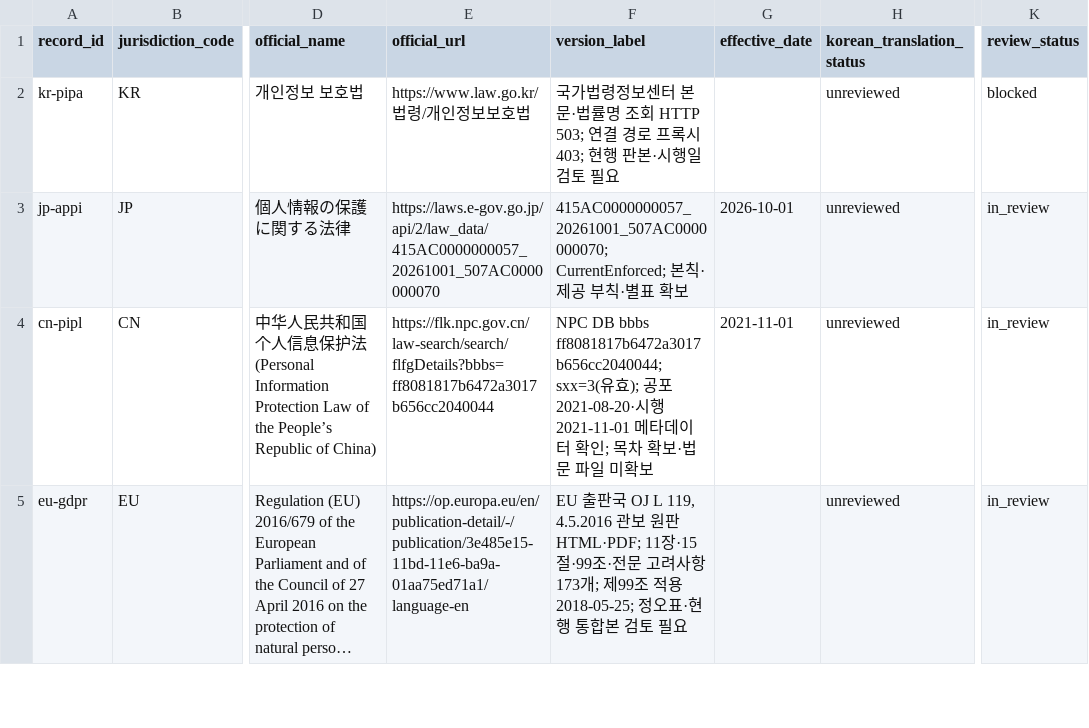
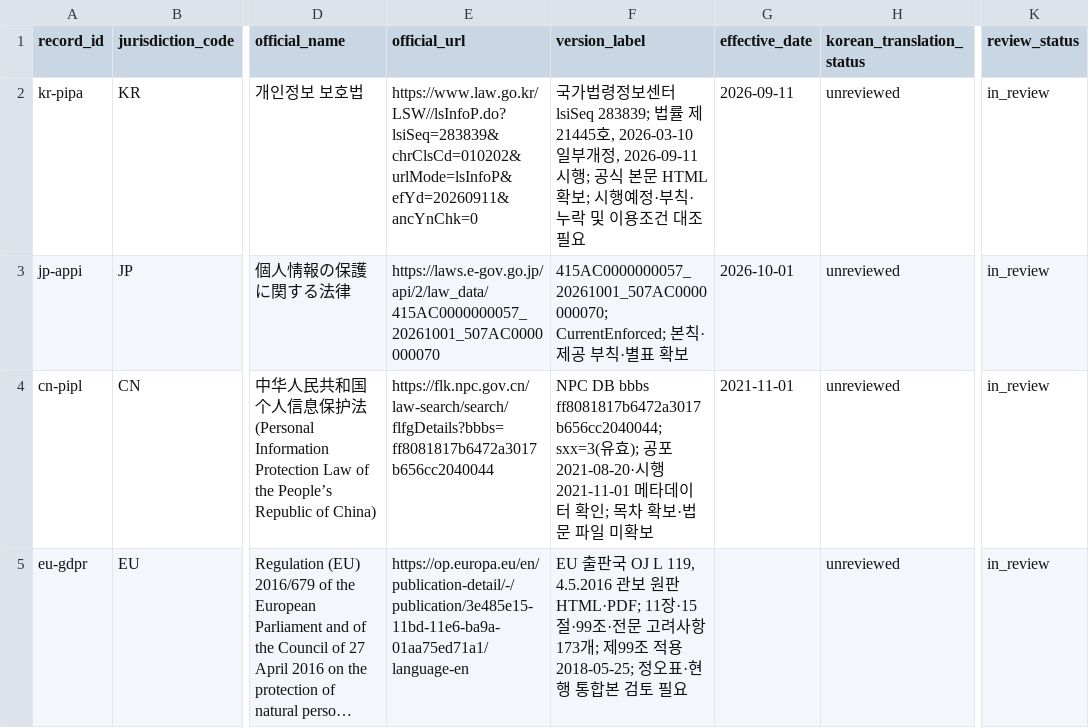
Before and after one commit to parksunup/globaltrend, a CSV file: data/legal/instruments.csv, drawn as a sheet; only a part is shown, gaps mark what is left out; long unchanged cells end in …; the diff names each change by its address in the sheet, - before the commit and + after, or states it on an @@ line.

```diff
--- a/data/legal/instruments.csv
+++ b/data/legal/instruments.csv
-E2 (official_url): https://www.law.go.kr/법령/개인정보보호법
+E2 (official_url): https://www.law.go.kr/LSW//lsInfoP.do?lsiSeq=283839&chrClsCd=010202&urlMode=lsInfoP&efYd=20260911&ancYnChk=0
-F2 (version_label): …보센터 본문·법률명 조회 HTTP 503; 연결 경로 프록시 403; 현행 판본·시행일 검토 필요
+F2 (version_label): …보센터 lsiSeq 283839; 법률 제21445호, 2026-03-10 일부개정, 2026-09-11 시행; 공식 본문 HTML 확보; 시행예정·부칙·누락 및 이용조건 대조 필요
-G2 (effective_date): (empty)
+G2 (effective_date): 2026-09-11
-K2 (review_status): blocked
+K2 (review_status): in_review
```
Also changed, not shown: data/legal/criteria-mapping.csv, 10 other files.
